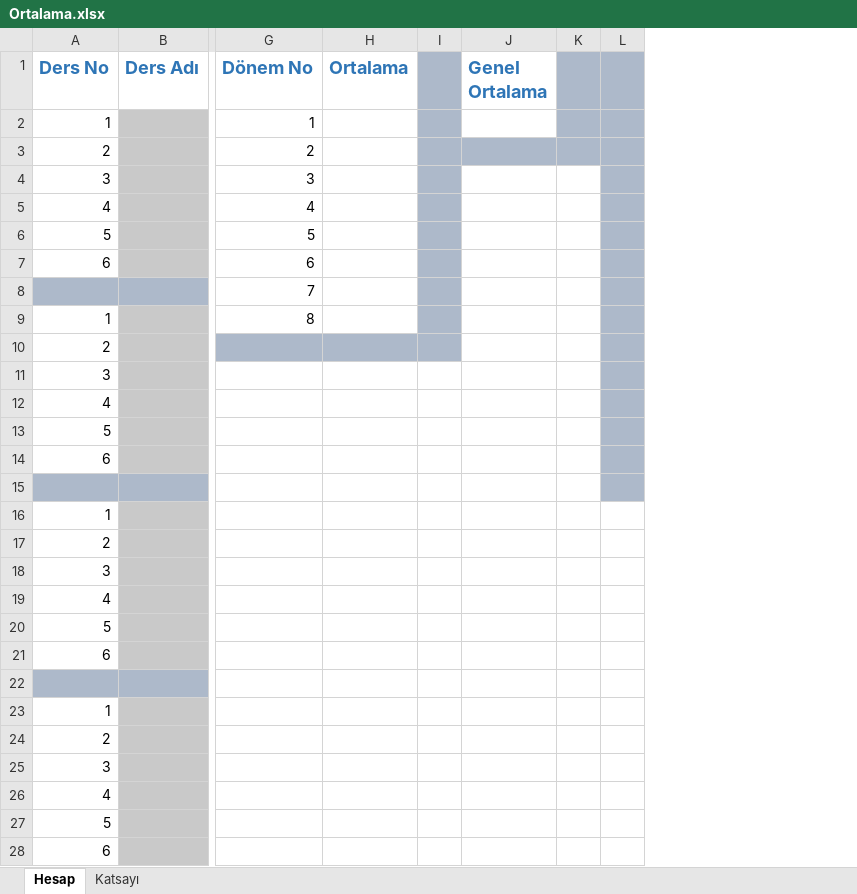
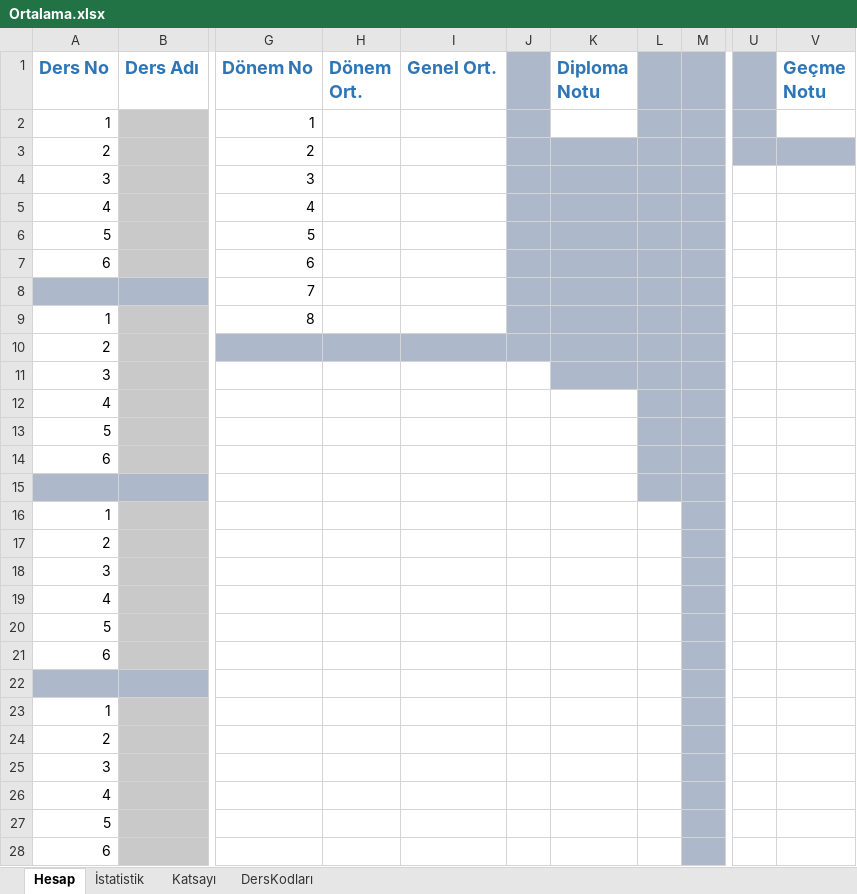
Before and after one commit to chareless/Ortalama-Excel, an Excel workbook: Ortalama.xlsx, sheet Hesap, drawn as a sheet; only a part is shown, gaps mark what is left out; values as stored, in another font and other column widths than the file's, no borders; charts and pictures and conditional formats not drawn; removed rows and columns are numbered as before the commit, all else as after; the diff covers the shown part only; the diff names each change by its address in the sheet, - before the commit and + after, or states it on an @@ line.

```diff
--- a/Ortalama.xlsx (sheet Hesap)
+++ b/Ortalama.xlsx (sheet Hesap)
+sheet tab: İstatistik
+sheet tab: DersKodları
-column H (Ortalama), empty
+column H (Dönem Ort.), empty
+column I (Genel Ort.), empty
-column J (Genel Ortalama), empty
+column K (Diploma Notu), empty
+column U, empty
+column V (Geçme Notu), empty
-L4:L15 fill: none
+L4:L15 fill: #ADB9CA
-M16:M28 fill: none
+M16:M28 fill: #ADB9CA
```
Also changed, not shown: cell formats elsewhere in this sheet, formulas that keep their value, charts or pictures.
